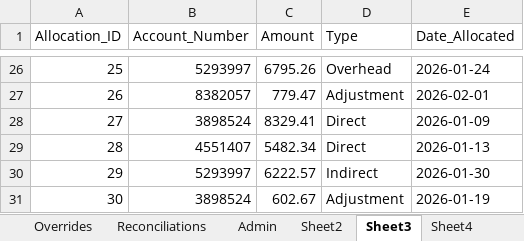
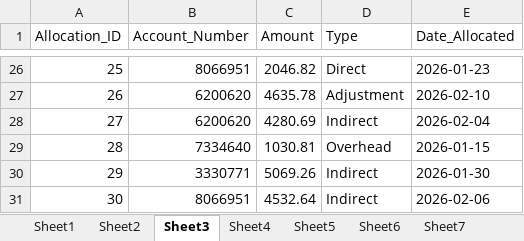
Before and after one commit to garcialovesme/Excel, an Excel workbook: workbook.xlsx, sheet Sheet3, drawn as a sheet; only a part is shown, gaps mark what is left out; values as stored, in another font and other column widths than the file's, no borders; table styles not drawn; the diff covers the shown part only; the diff names each change by its address in the sheet, - before the commit and + after, or states it on an @@ line.

```diff
--- a/workbook.xlsx (sheet Sheet3)
+++ b/workbook.xlsx (sheet Sheet3)
-sheet tab: Overrides
-sheet tab: Reconciliations
-sheet tab: Admin
-B26 (Account_Number): 5293997
+B26 (Account_Number): 8066951
-C26 (Amount): 6795.26
+C26 (Amount): 2046.82
-D26 (Type): Overhead
+D26 (Type): Direct
-E26 (Date_Allocated): 2026-01-24
+E26 (Date_Allocated): 2026-01-23
-B27 (Account_Number): 8382057
+B27 (Account_Number): 6200620
-C27 (Amount): 779.47
+C27 (Amount): 4635.78
-E27 (Date_Allocated): 2026-02-01
+E27 (Date_Allocated): 2026-02-10
-B28 (Account_Number): 3898524
+B28 (Account_Number): 6200620
-C28 (Amount): 8329.41
+C28 (Amount): 4280.69
-D28 (Type): Direct
+D28 (Type): Indirect
-E28 (Date_Allocated): 2026-01-09
+E28 (Date_Allocated): 2026-02-04
-B29 (Account_Number): 4551407
+B29 (Account_Number): 7334640
-C29 (Amount): 5482.34
+C29 (Amount): 1030.81
-D29 (Type): Direct
+D29 (Type): Overhead
-E29 (Date_Allocated): 2026-01-13
+E29 (Date_Allocated): 2026-01-15
-B30 (Account_Number): 5293997
+B30 (Account_Number): 3330771
-C30 (Amount): 6222.57
+C30 (Amount): 5069.26
-B31 (Account_Number): 3898524
+B31 (Account_Number): 8066951
-C31 (Amount): 602.67
+C31 (Amount): 4532.64
-D31 (Type): Adjustment
+D31 (Type): Indirect
-E31 (Date_Allocated): 2026-01-19
+E31 (Date_Allocated): 2026-02-06
```
Also changed, not shown: 91 edited cells elsewhere in this sheet, sheet Sheet1, sheet Sheet4, sheet Sheet8, sheet Sheet2, other sheet tabs, 1 other file.
